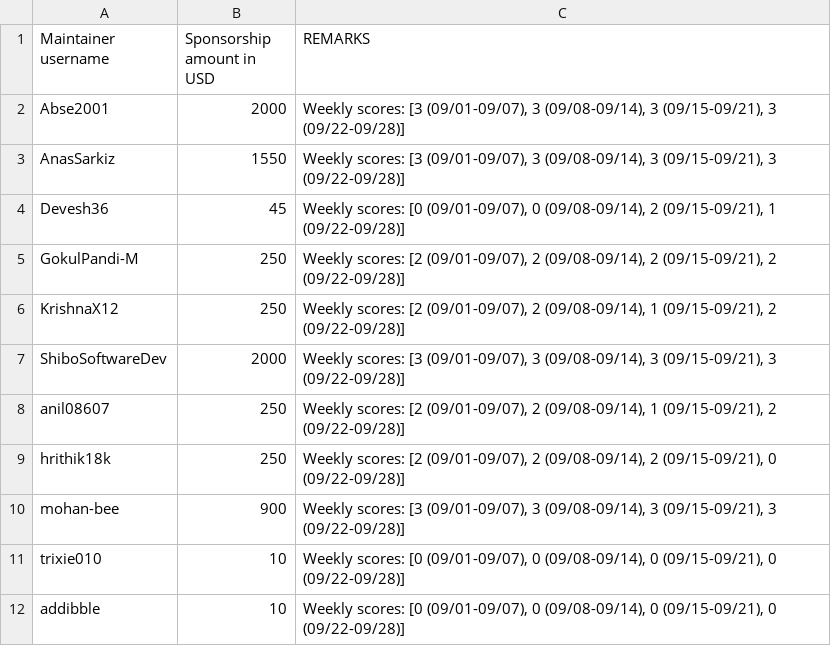
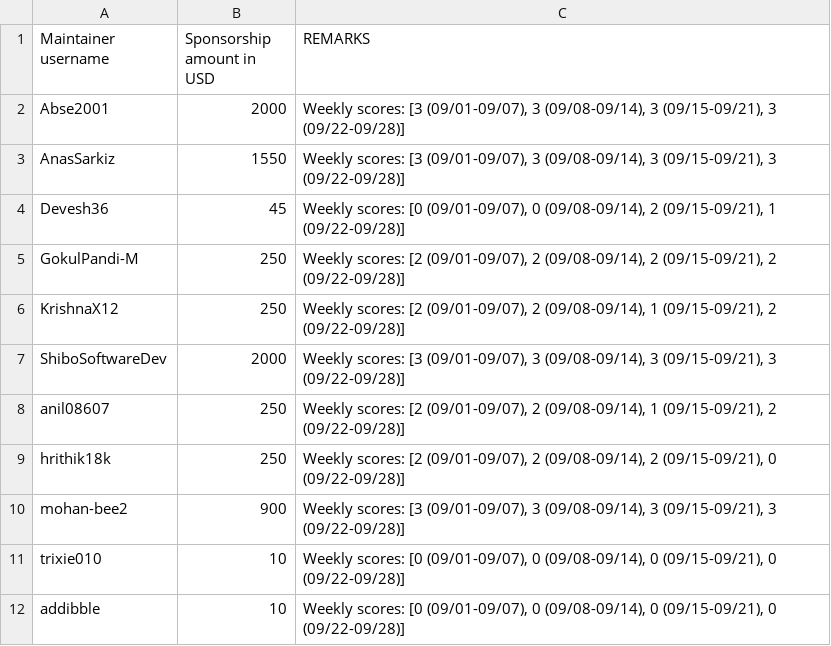
Before and after one commit to tscircuit/contribution-tracker, a CSV file: sponsorships/2026-09.csv, drawn as a sheet.

Commit message:
Replace mohan-bee with mohan-bee2 in sponsorships

```diff
--- a/sponsorships/2026-09.csv
+++ b/sponsorships/2026-09.csv
@@ -9,3 +9,3 @@ anil08607,250,"Weekly scores: [2 (09/01-09/07), 2 (09/08-09/14), 1 (09/15-09/21)
 hrithik18k,250,"Weekly scores: [2 (09/01-09/07), 2 (09/08-09/14), 2 (09/15-09/21), 0 (09/22-09/28)]"
-mohan-bee,900,"Weekly scores: [3 (09/01-09/07), 3 (09/08-09/14), 3 (09/15-09/21), 3 (09/22-09/28)]"
+mohan-bee2,900,"Weekly scores: [3 (09/01-09/07), 3 (09/08-09/14), 3 (09/15-09/21), 3 (09/22-09/28)]"
 trixie010,10,"Weekly scores: [0 (09/01-09/07), 0 (09/08-09/14), 0 (09/15-09/21), 0 (09/22-09/28)]"
```
